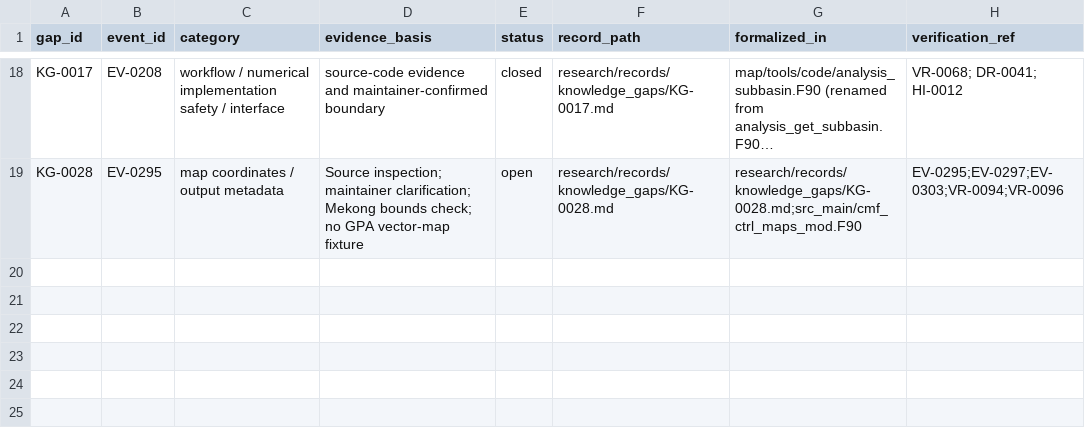
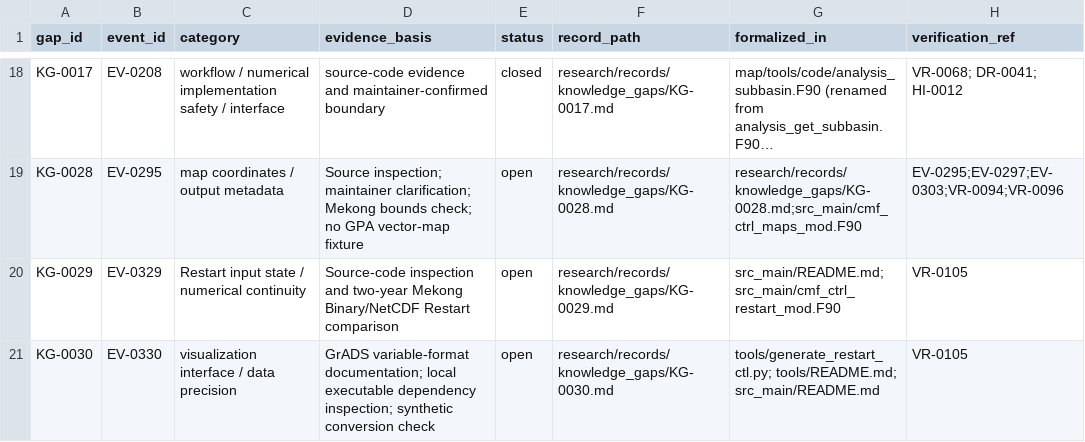
Before and after one commit to global-hydrodynamics/CaMa-Flood_v4, a CSV file: research/knowledge_gaps.csv, drawn as a sheet; only a part is shown, gaps mark what is left out; long unchanged cells end in …; the diff names each change by its address in the sheet, - before the commit and + after, or states it on an @@ line.

```diff
--- a/research/knowledge_gaps.csv
+++ b/research/knowledge_gaps.csv
+row 20: KG-0029 | EV-0329 | Restart input state / numerical continuity | Source-code inspection and two-year Mekong Binary/NetCDF Restart comparison | open | research/records/knowledge_gaps/KG-0029.md | src_main/README.md; src_main/cmf_ctrl_restart_mod.F90 | VR-0105
+row 21: KG-0030 | EV-0330 | visualization interface / data precision | GrADS variable-format documentation; local executable dependency inspection; synthetic conversion check | open | research/records/knowledge_gaps/KG-0030.md | tools/generate_restart_ctl.py; tools/README.md; src_main/README.md | VR-0105
```
Also changed, not shown: research/development_tasks.csv, research/events.csv, 13 other files.
